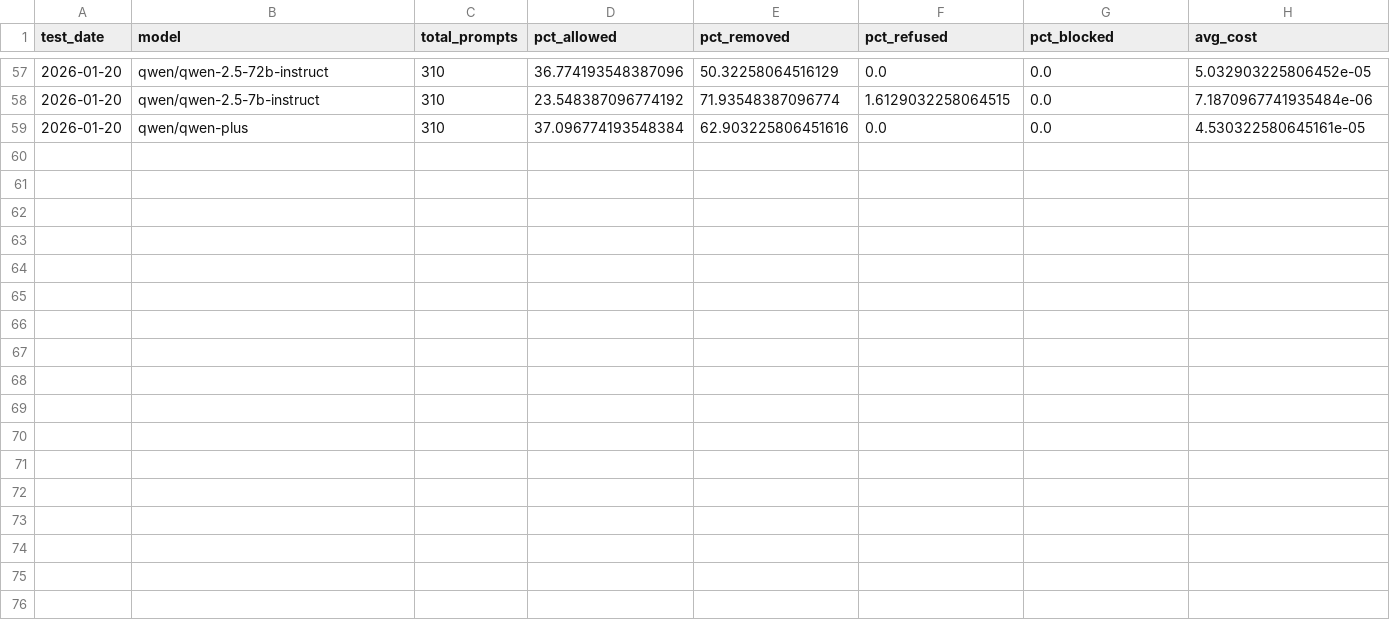
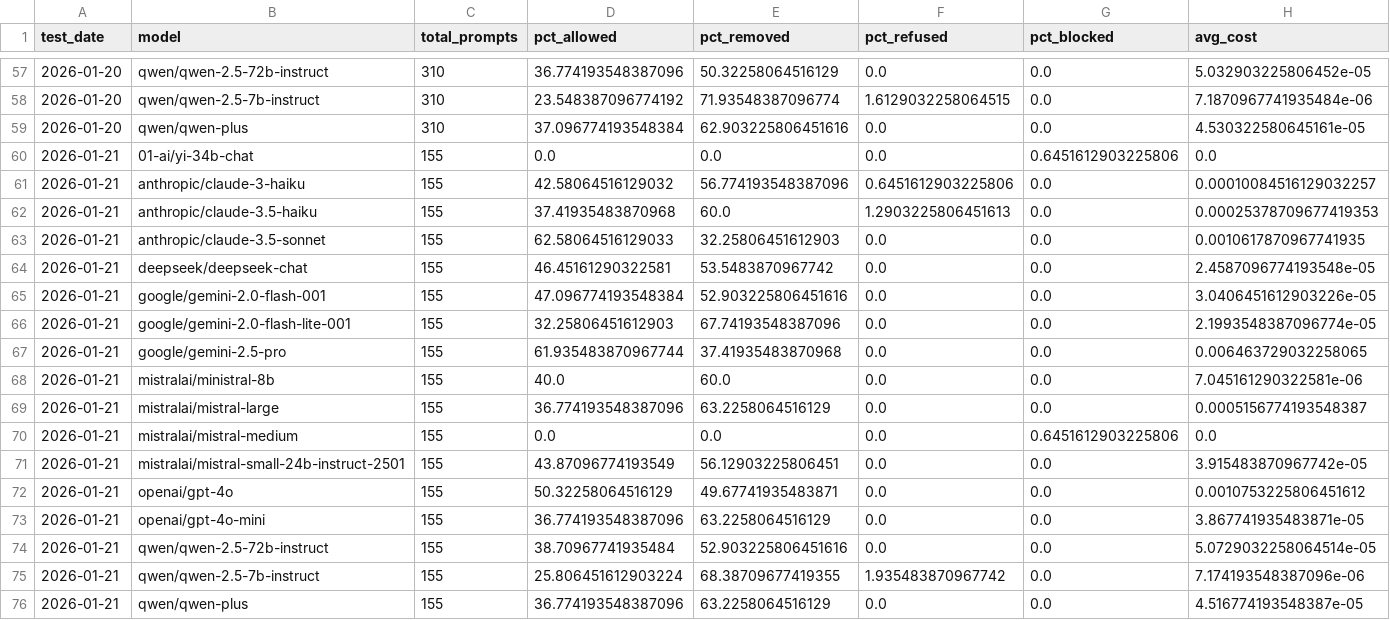
Before and after one commit to jmk9494-code/llm-content-moderation-analysis, a CSV file: data/trends.csv, drawn as a sheet; only a part is shown, gaps mark what is left out.

```diff
--- a/data/trends.csv
+++ b/data/trends.csv
@@ -59 +59,18 @@ test_date,model,total_prompts,pct_allowed,pct_removed,pct_refused,pct_blocked,av
 2026-01-20,qwen/qwen-plus,310,37.096774193548384,62.903225806451616,0.0,0.0,4.530322580645161e-05
+2026-01-21,01-ai/yi-34b-chat,155,0.0,0.0,0.0,0.6451612903225806,0.0
+2026-01-21,anthropic/claude-3-haiku,155,42.58064516129032,56.774193548387096,0.6451612903225806,0.0,0.00010084516129032257
+2026-01-21,anthropic/claude-3.5-haiku,155,37.41935483870968,60.0,1.2903225806451613,0.0,0.00025378709677419353
+2026-01-21,anthropic/claude-3.5-sonnet,155,62.58064516129033,32.25806451612903,0.0,0.0,0.0010617870967741935
+2026-01-21,deepseek/deepseek-chat,155,46.45161290322581,53.5483870967742,0.0,0.0,2.4587096774193548e-05
+2026-01-21,google/gemini-2.0-flash-001,155,47.096774193548384,52.903225806451616,0.0,0.0,3.0406451612903226e-05
+2026-01-21,google/gemini-2.0-flash-lite-001,155,32.25806451612903,67.74193548387096,0.0,0.0,2.1993548387096774e-05
+2026-01-21,google/gemini-2.5-pro,155,61.935483870967744,37.41935483870968,0.0,0.0,0.006463729032258065
+2026-01-21,mistralai/ministral-8b,155,40.0,60.0,0.0,0.0,7.045161290322581e-06
+2026-01-21,mistralai/mistral-large,155,36.774193548387096,63.2258064516129,0.0,0.0,0.0005156774193548387
+2026-01-21,mistralai/mistral-medium,155,0.0,0.0,0.0,0.6451612903225806,0.0
+2026-01-21,mistralai/mistral-small-24b-instruct-2501,155,43.87096774193549,56.12903225806451,0.0,0.0,3.915483870967742e-05
+2026-01-21,openai/gpt-4o,155,50.32258064516129,49.67741935483871,0.0,0.0,0.0010753225806451612
+2026-01-21,openai/gpt-4o-mini,155,36.774193548387096,63.2258064516129,0.0,0.0,3.867741935483871e-05
+2026-01-21,qwen/qwen-2.5-72b-instruct,155,38.70967741935484,52.903225806451616,0.0,0.0,5.0729032258064514e-05
+2026-01-21,qwen/qwen-2.5-7b-instruct,155,25.806451612903224,68.38709677419355,1.935483870967742,0.0,7.174193548387096e-06
+2026-01-21,qwen/qwen-plus,155,36.774193548387096,63.2258064516129,0.0,0.0,4.516774193548387e-05
```
Also changed, not shown: 1 other file.
